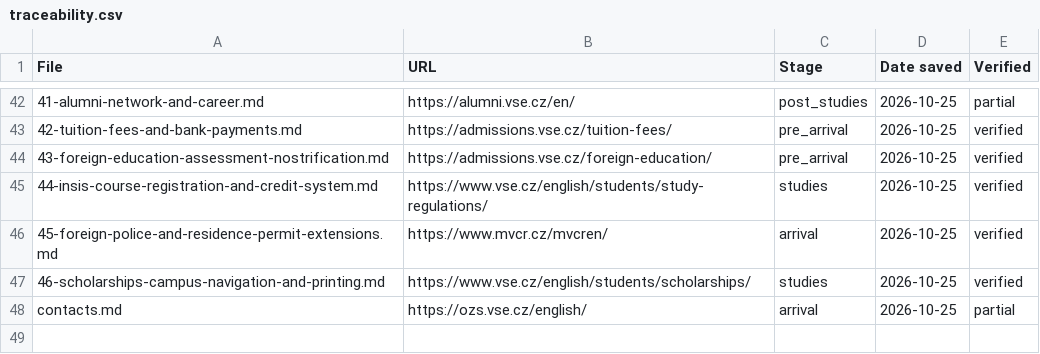
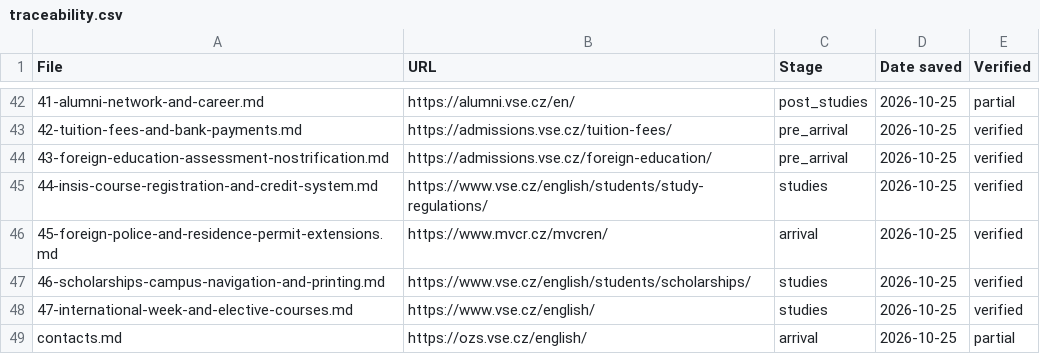
Before and after one commit to mjgeorge3-web/vse-buddy-bot, a CSV file: traceability.csv, drawn as a sheet; only a part is shown, gaps mark what is left out; the diff names each change by its address in the sheet, - before the commit and + after, or states it on an @@ line.

Commit message:
Add International Week and Electives knowledge page

```diff
--- a/traceability.csv
+++ b/traceability.csv
+row 48: 47-international-week-and-elective-courses.md | https://www.vse.cz/english/ | studies | 2026-10-25 | verified
```
Also changed, not shown: 4 other files.
